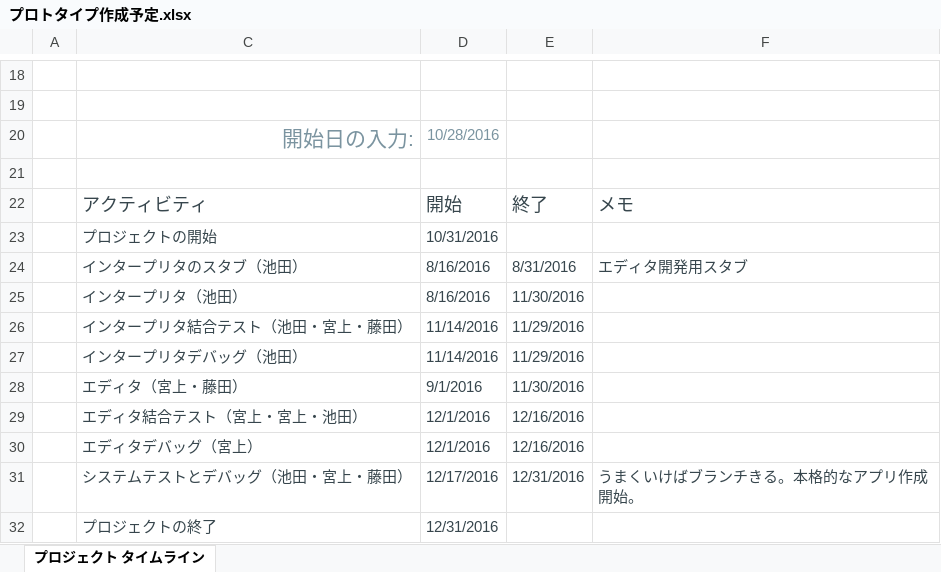
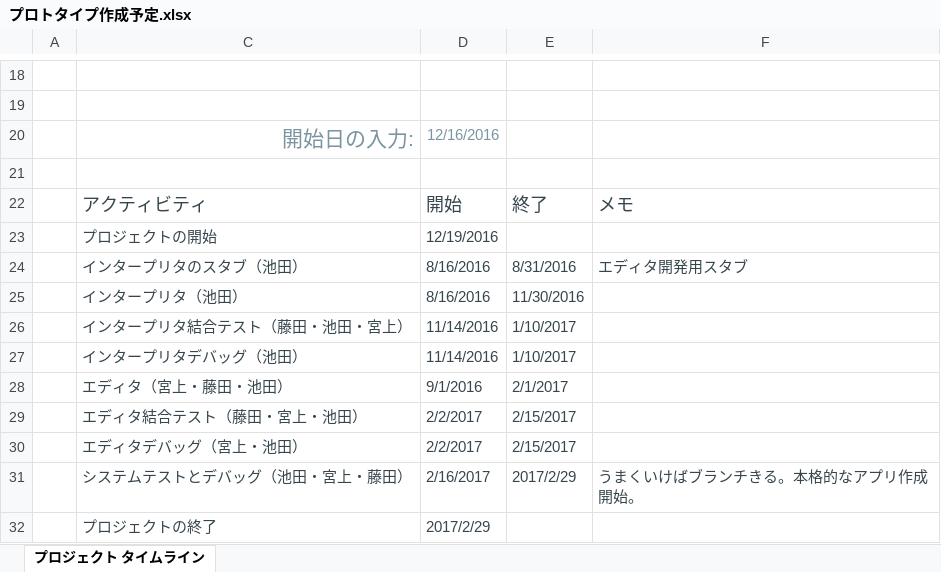
Before and after one commit to Ikepeeee/BeGIC, an Excel workbook: doc/進捗管理/プロトタイプ作成予定.xlsx, sheet プロジェクト タイムライン, drawn as a sheet; only a part is shown, gaps mark what is left out; values as stored, in another font and other column widths than the file's, no borders; charts and pictures and table styles not drawn; removed rows and columns are numbered as before the commit, all else as after; the diff names each change by its address in the sheet, - before the commit and + after, or states it on an @@ line.

Commit message:
リスケ

```diff
--- a/doc/進捗管理/プロトタイプ作成予定.xlsx (sheet プロジェクト タイムライン)
+++ b/doc/進捗管理/プロトタイプ作成予定.xlsx (sheet プロジェクト タイムライン)
-D20: 10/28/2016
+D20: 12/16/2016
-D23: 10/31/2016
+D23: 12/19/2016
-C26: インタープリタ結合テスト（池田・宮上・藤田）
+C26: インタープリタ結合テスト（藤田・池田・宮上）
-E26:E27: 11/29/2016
+E26:E27: 1/10/2017
-C28: エディタ（宮上・藤田）
+C28: エディタ（宮上・藤田・池田）
-E28: 11/30/2016
+E28: 2/1/2017
-row 29:  | エディタ結合テスト（宮上・宮上・池田） | 12/1/2016 | 12/16/2016
-row 30:  | エディタデバッグ（宮上） | 12/1/2016 | 12/16/2016
+row 29:  | エディタ結合テスト（藤田・宮上・池田） | 2/2/2017 | 2/15/2017
+row 30:  | エディタデバッグ（宮上・池田） | 2/2/2017 | 2/15/2017
-D31: 12/17/2016
+D31: 2/16/2017
-E31: 12/31/2016
+E31: 2017/2/29
-D32: 12/31/2016
+D32: 2017/2/29
```
Also changed, not shown: charts or pictures.
